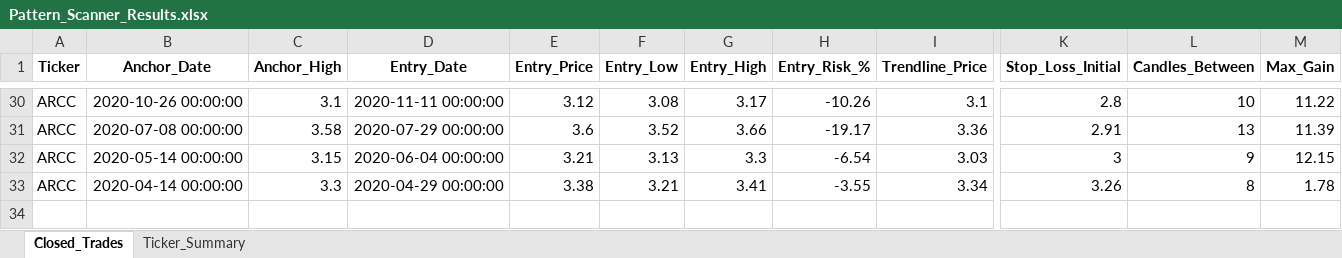
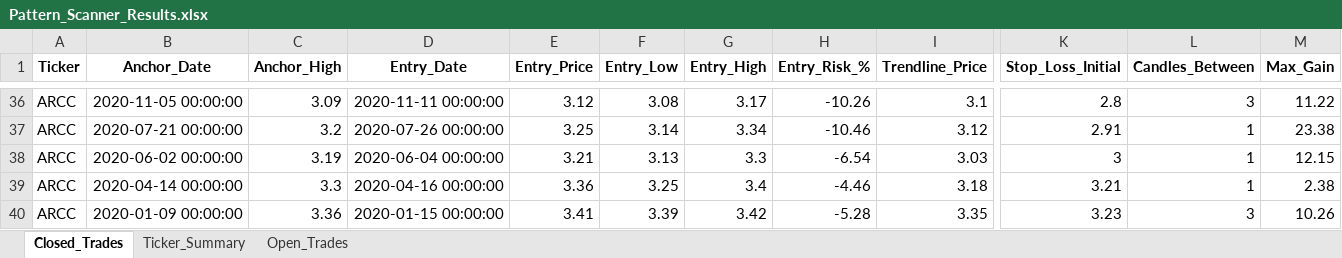
Before and after one commit to vancedmazen-art/stock_dashboard, an Excel workbook: Pattern_Scanner_Results.xlsx, sheet Closed_Trades, drawn as a sheet; only a part is shown, gaps mark what is left out; values as stored, in another font and other column widths than the file's, no borders; removed rows and columns are numbered as before the commit, all else as after; rows hold the shown columns only; the diff covers the shown part only; the diff names each change by its address in the sheet, - before the commit and + after, or states it on an @@ line.

```diff
--- a/Pattern_Scanner_Results.xlsx (sheet Closed_Trades)
+++ b/Pattern_Scanner_Results.xlsx (sheet Closed_Trades)
+sheet tab: Open_Trades
-B36 (Anchor_Date): 2020-10-26 00:00:00
+B36 (Anchor_Date): 2020-11-05 00:00:00
-C36 (Anchor_High): 3.1
+C36 (Anchor_High): 3.09
-L36 (Candles_Between): 10
+L36 (Candles_Between): 3
-row 31: ARCC | 2020-07-08 00:00:00 | 3.58 | 2020-07-29 00:00:00 | 3.6 | 3.52 | 3.66 | -19.17 | 3.36 | 2.91 | 13 | 11.39
+row 37: ARCC | 2020-07-21 00:00:00 | 3.2 | 2020-07-26 00:00:00 | 3.25 | 3.14 | 3.34 | -10.46 | 3.12 | 2.91 | 1 | 23.38
-B38 (Anchor_Date): 2020-05-14 00:00:00
+B38 (Anchor_Date): 2020-06-02 00:00:00
-C38 (Anchor_High): 3.15
+C38 (Anchor_High): 3.19
-L38 (Candles_Between): 9
+L38 (Candles_Between): 1
-D39 (Entry_Date): 2020-04-29 00:00:00
+D39 (Entry_Date): 2020-04-16 00:00:00
-E39 (Entry_Price): 3.38
+E39 (Entry_Price): 3.36
-F39 (Entry_Low): 3.21
+F39 (Entry_Low): 3.25
-G39 (Entry_High): 3.41
+G39 (Entry_High): 3.4
-H39 (Entry_Risk_%): -3.55
+H39 (Entry_Risk_%): -4.46
-I39 (Trendline_Price): 3.34
+I39 (Trendline_Price): 3.18
-K39 (Stop_Loss_Initial): 3.26
+K39 (Stop_Loss_Initial): 3.21
-L39 (Candles_Between): 8
+L39 (Candles_Between): 1
-M39 (Max_Gain): 1.78
+M39 (Max_Gain): 2.38
+row 40: ARCC | 2020-01-09 00:00:00 | 3.36 | 2020-01-15 00:00:00 | 3.41 | 3.39 | 3.42 | -5.28 | 3.35 | 3.23 | 3 | 10.26
```
Also changed, not shown: 22 added rows, 16 removed rows and 120 edited cells elsewhere in this sheet, sheet Ticker_Summary.
